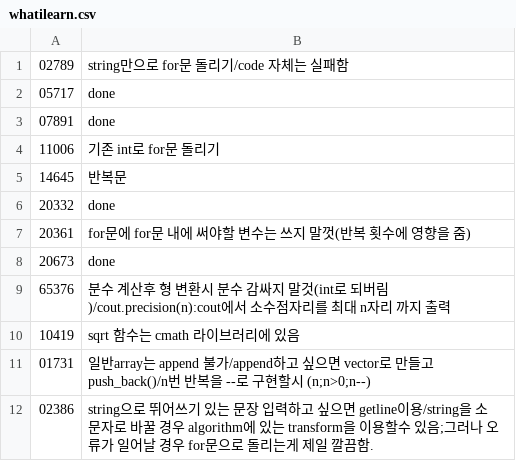
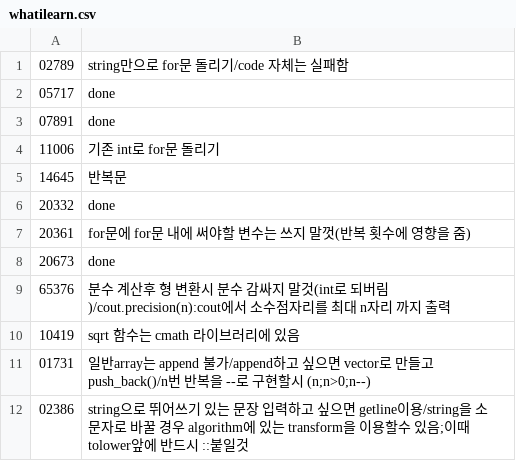
Before and after one commit to bbasung1/baekjoonpratice, a CSV file: whatilearn.csv, drawn as a sheet.

```diff
--- a/whatilearn.csv
+++ b/whatilearn.csv
@@ -11,2 +11,2 @@
 01731,일반array는 append 불가/append하고 싶으면 vector로 만들고 push_back()/n번 반복을 --로 구현할시 (n;n>0;n--)
-02386,string으로 뛰어쓰기 있는 문장 입력하고 싶으면 getline이용/string을 소문자로 바꿀 경우 algorithm에 있는 transform을 이용할수 있음;그러나 오류가 일어날 경우 for문으로 돌리는게 제일 깔끔함.
+02386,string으로 뛰어쓰기 있는 문장 입력하고 싶으면 getline이용/string을 소문자로 바꿀 경우 algorithm에 있는 transform을 이용할수 있음;이때 tolower앞에 반드시 ::붙일것
```
Also changed, not shown: 2 other files.
